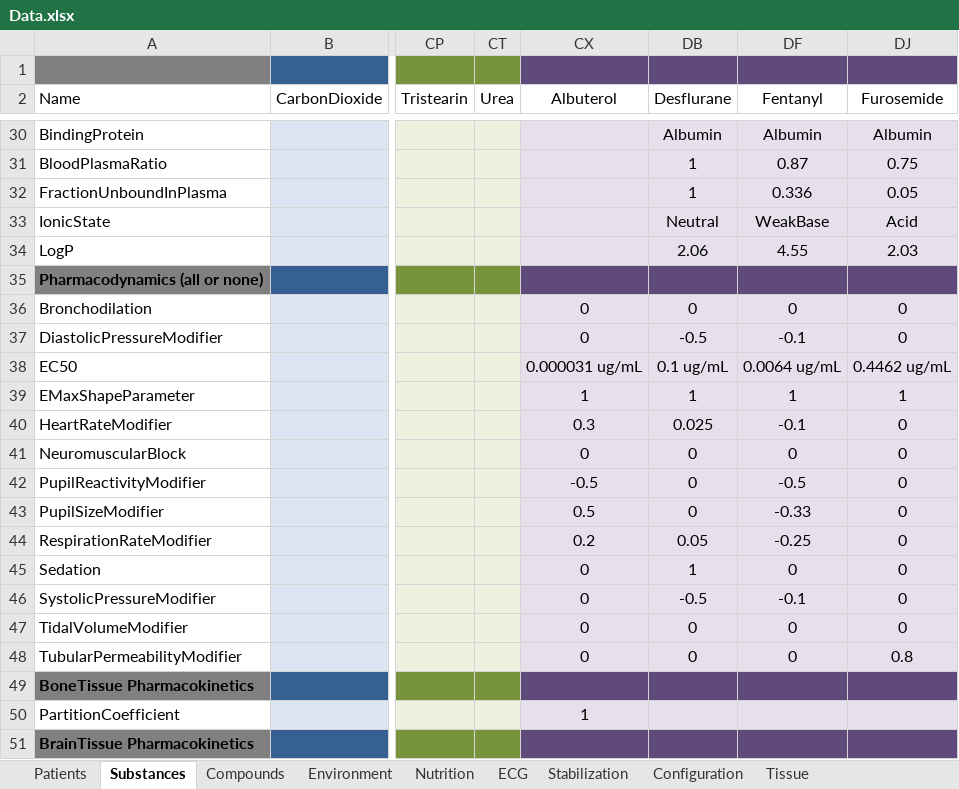
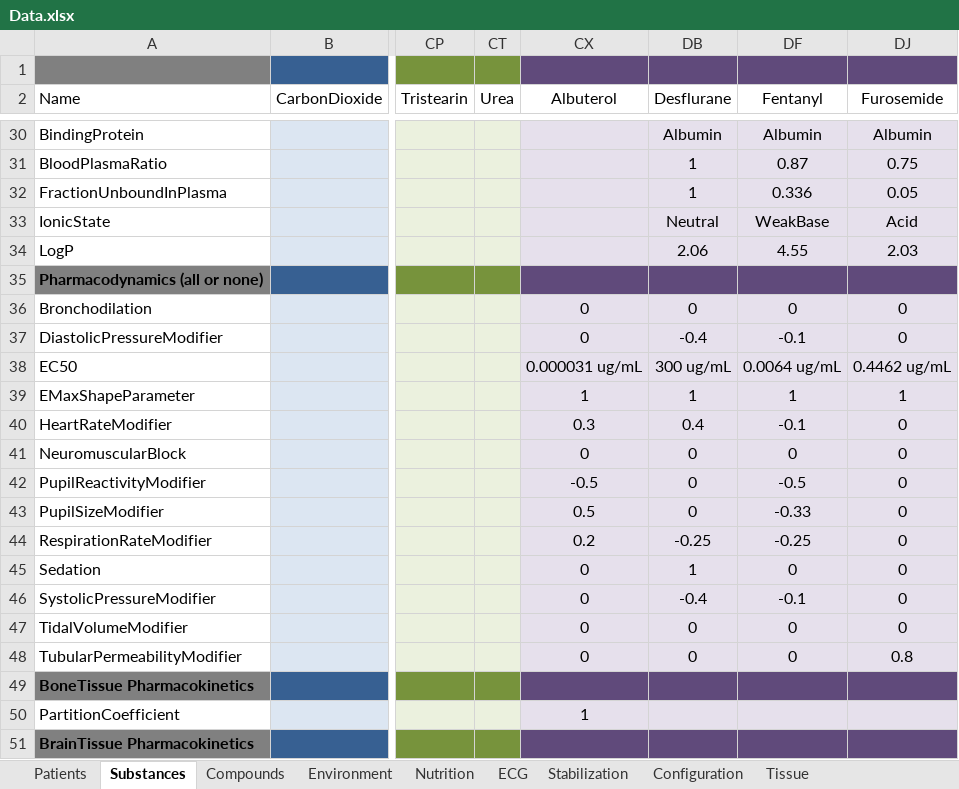
Before and after one commit to shawnhuyiwen/pulse, an Excel workbook: data/Data.xlsx, sheet Substances, drawn as a sheet; only a part is shown, gaps mark what is left out; values as stored, in another font and other column widths than the file's, no borders; the diff names each change by its address in the sheet, - before the commit and + after, or states it on an @@ line.

Commit message:
Updated desflurane drug parameters - this drug is not validated, it is a test case for an inhalation drug via the anesthesia machine

```diff
--- a/data/Data.xlsx (sheet Substances)
+++ b/data/Data.xlsx (sheet Substances)
-DB37 (Desflurane): -0.5
+DB37 (Desflurane): -0.4
-DB38 (Desflurane): 0.1 ug/mL
+DB38 (Desflurane): 300 ug/mL
-DB40 (Desflurane): 0.025
+DB40 (Desflurane): 0.4
-DB44 (Desflurane): 0.05
+DB44 (Desflurane): -0.25
-DB46 (Desflurane): -0.5
+DB46 (Desflurane): -0.4
```
